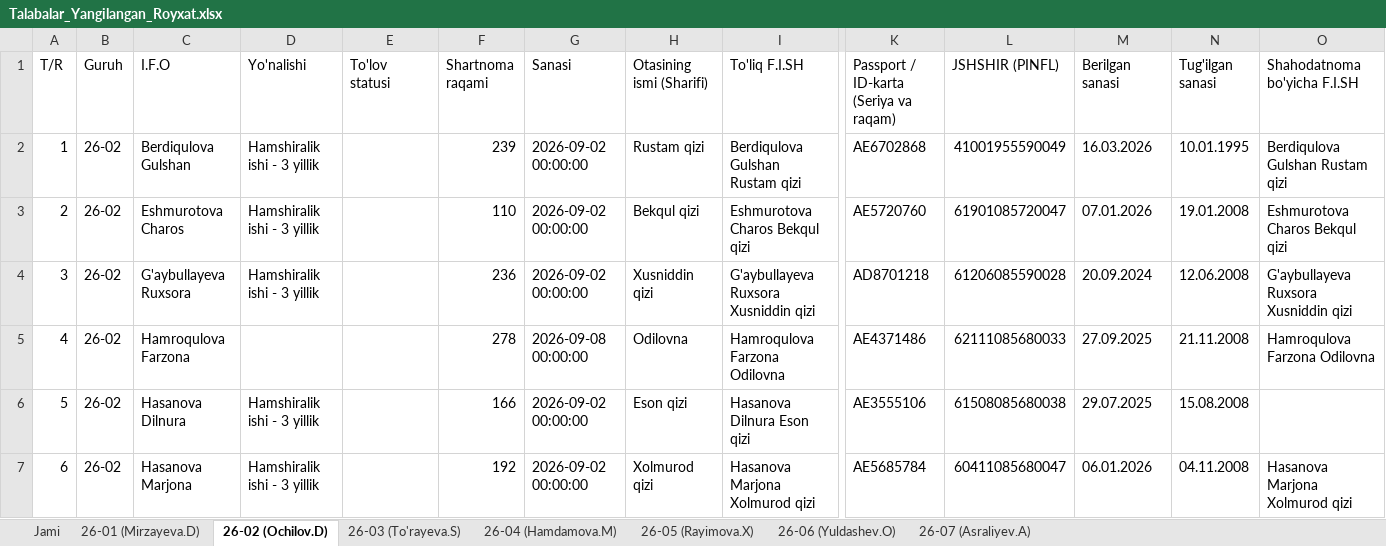
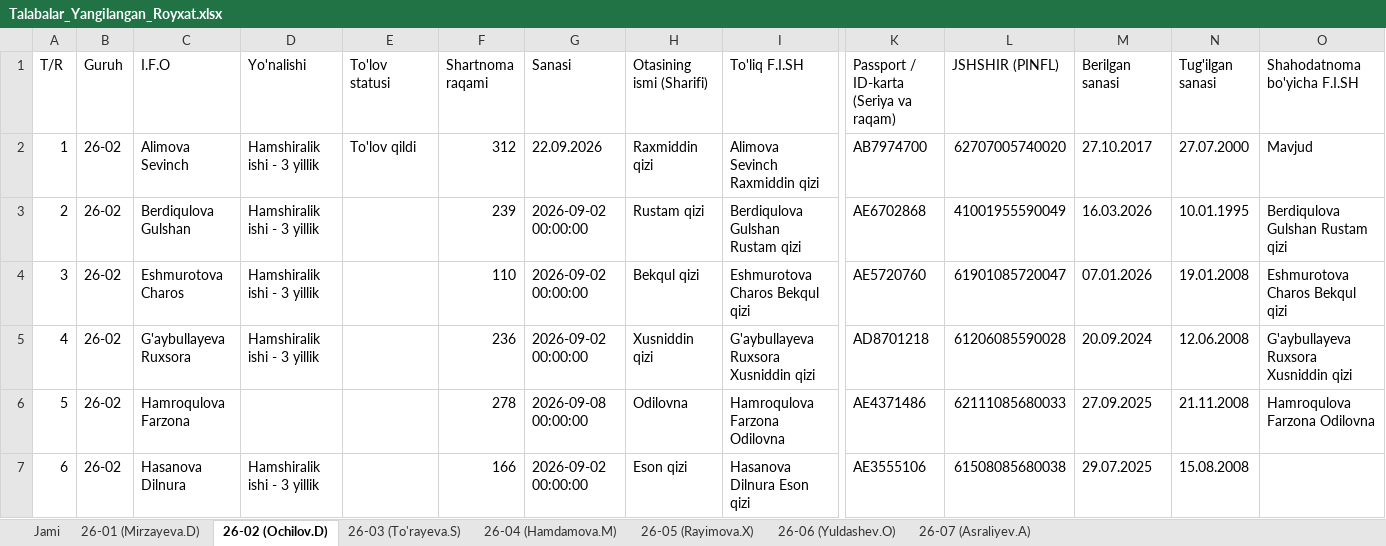
Before and after one commit to ozodbeknapasov007-dotcom/talabalar-jadvali, an Excel workbook: qayta_tekshiruv/Talabalar_Yangilangan_Royxat.xlsx, sheet 26-02 (Ochilov.D), drawn as a sheet; only a part is shown, gaps mark what is left out; the shorter side is filled out with more unchanged rows; values as stored, in another font and other column widths than the file's, no cell formats; addresses are those after the commit; rows hold the shown columns only; the diff names each change by its address in the sheet, - before the commit and + after, or states it on an @@ line.

```diff
--- a/qayta_tekshiruv/Talabalar_Yangilangan_Royxat.xlsx (sheet 26-02 (Ochilov.D))
+++ b/qayta_tekshiruv/Talabalar_Yangilangan_Royxat.xlsx (sheet 26-02 (Ochilov.D))
+row 2: 1 | 26-02 | Alimova Sevinch | Hamshiralik ishi - 3 yillik | To'lov qildi | 312 | 22.09.2026 | Raxmiddin qizi | Alimova Sevinch Raxmiddin qizi | AB7974700 | 62707005740020 | 27.10.2017 | 27.07.2000 | Mavjud
@@ column A (T/R) renumbered from row 3 down @@
```
Also changed, not shown: sheet Jami, cell formats, Talabalar_Yangilangan_Royxat.xlsx, 16 other files.
